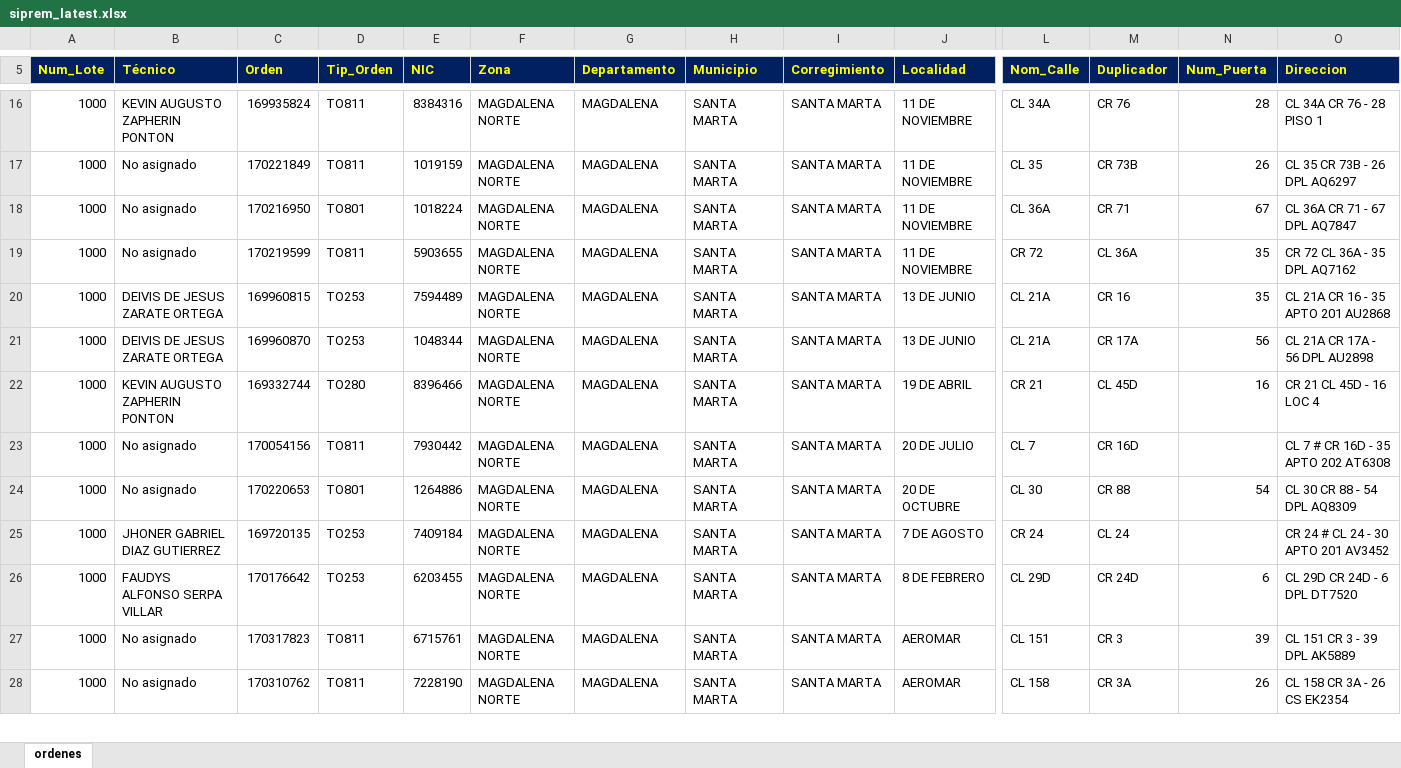
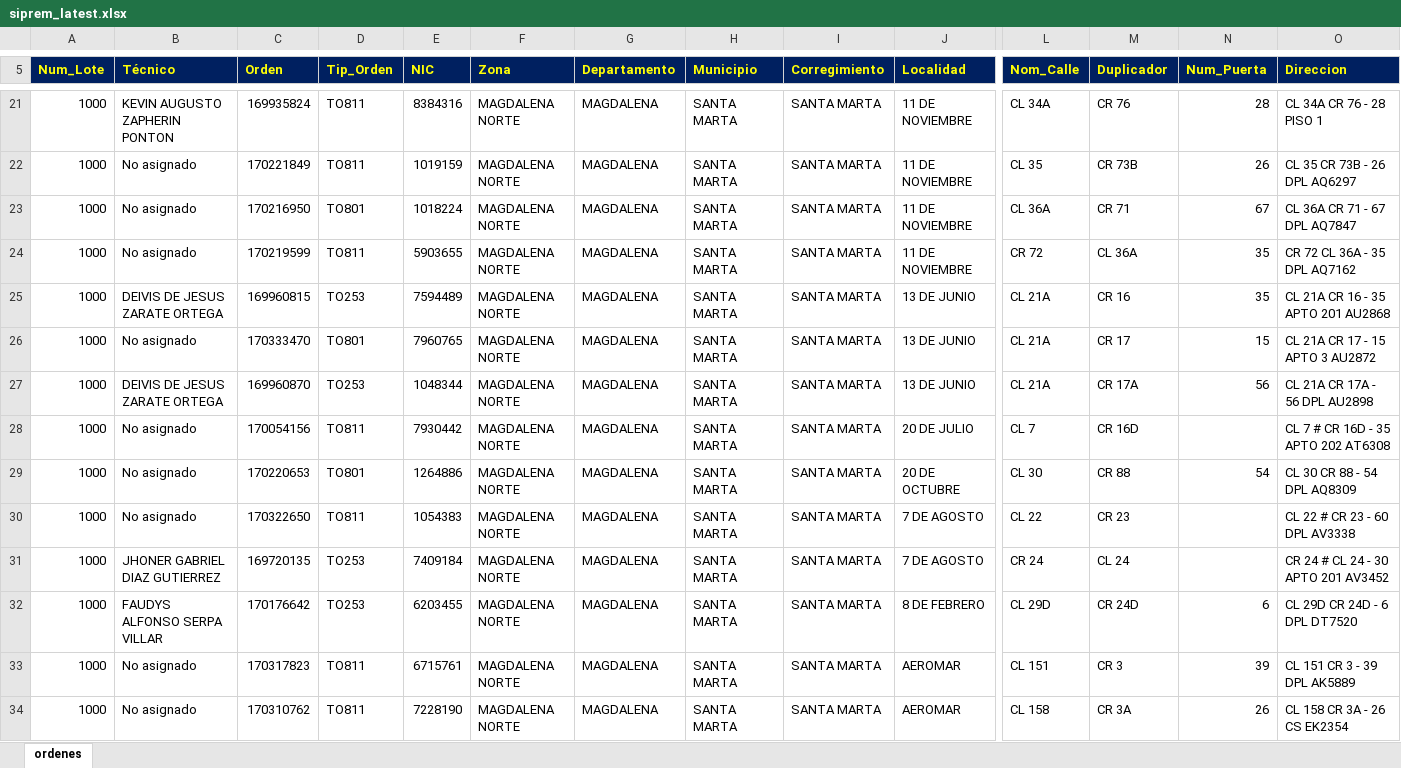
Before and after one commit to vikano27-debug/Dashboard_ING_VOA, an Excel workbook: siprem_latest.xlsx, sheet ordenes, drawn as a sheet; only a part is shown, gaps mark what is left out; values as stored, in another font and other column widths than the file's, no borders; removed rows and columns are numbered as before the commit, all else as after; rows hold the shown columns only; the diff covers the shown part only; the diff names each change by its address in the sheet, - before the commit and + after, or states it on an @@ line.

```diff
--- a/siprem_latest.xlsx (sheet ordenes)
+++ b/siprem_latest.xlsx (sheet ordenes)
+row 26: 1000 | No asignado | 170333470 | TO801 | 7960765 | MAGDALENA NORTE | MAGDALENA | SANTA MARTA | SANTA MARTA | 13 DE JUNIO | CL 21A | CR 17 | 15 | CL 21A CR 17 - 15 APTO 3 AU2872
-row 22: 1000 | KEVIN AUGUSTO ZAPHERIN PONTON | 169332744 | TO280 | 8396466 | MAGDALENA NORTE | MAGDALENA | SANTA MARTA | SANTA MARTA | 19 DE ABRIL | CR 21 | CL 45D | 16 | CR 21 CL 45D - 16 LOC 4
+row 30: 1000 | No asignado | 170322650 | TO811 | 1054383 | MAGDALENA NORTE | MAGDALENA | SANTA MARTA | SANTA MARTA | 7 DE AGOSTO | CL 22 | CR 23 |  | CL 22 # CR 23 - 60 DPL AV3338
```
Also changed, not shown: 31 added rows, 23 removed rows and 20 edited cells elsewhere in this sheet.
